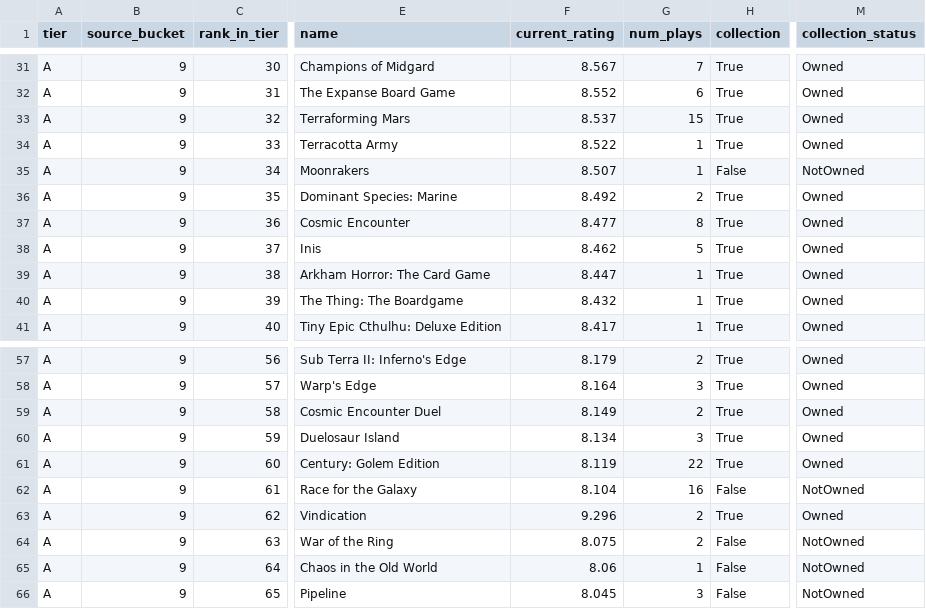
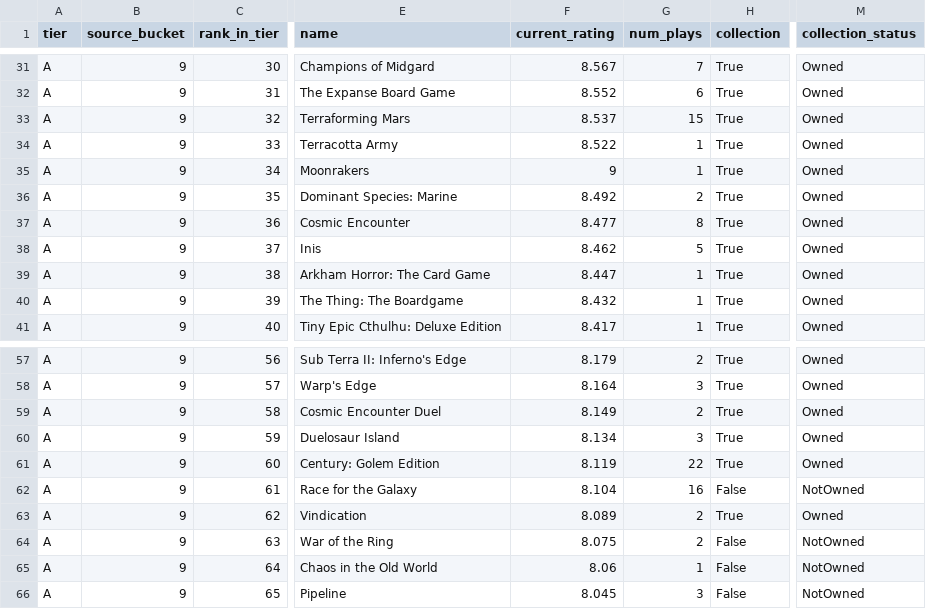
Before and after one commit to MrHinsh/board-games, a CSV file: data/publish/ranking/tier-A-ranking.csv, drawn as a sheet; only a part is shown, gaps mark what is left out; the diff names each change by its address in the sheet, - before the commit and + after, or states it on an @@ line.

```diff
--- a/data/publish/ranking/tier-A-ranking.csv
+++ b/data/publish/ranking/tier-A-ranking.csv
-F35 (current_rating): 8.507
+F35 (current_rating): 9
-H35 (collection): False
+H35 (collection): True
-M35 (collection_status): NotOwned
+M35 (collection_status): Owned
-F63 (current_rating): 9.296
+F63 (current_rating): 8.089
```
Also changed, not shown: data/publish/ranking/tier-S-ranking.csv, data/publish/tiers/tier-engine-export.csv, 26 other files.
